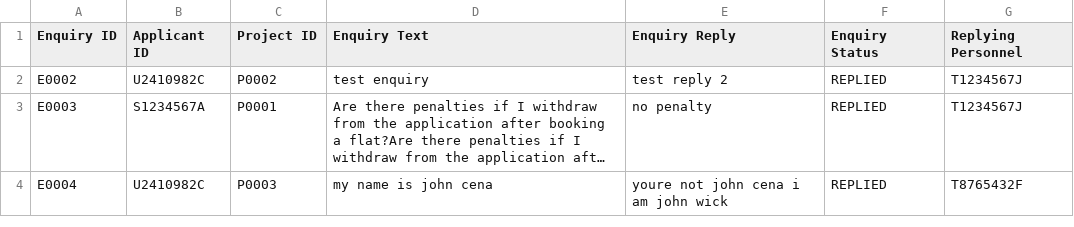
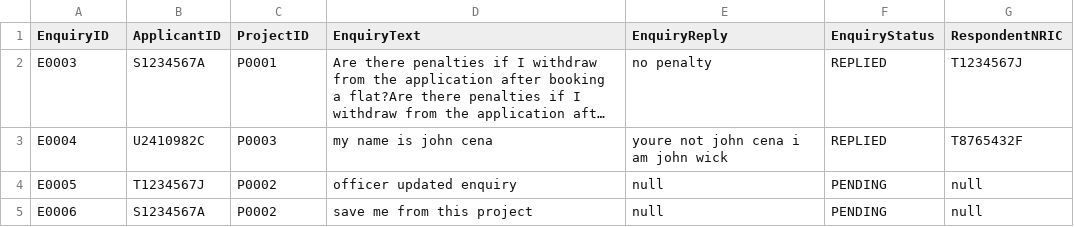
Before and after one commit to tanck04/btoms, a CSV file: src/repository/data/enquiry_records.csv, drawn as a sheet; long unchanged cells end in …; removed rows and columns are numbered as before the commit, all else as after; the diff names each change by its address in the sheet, - before the commit and + after, or states it on an @@ line.

```diff
--- a/src/repository/data/enquiry_records.csv
+++ b/src/repository/data/enquiry_records.csv
-A1: Enquiry ID
+A1: EnquiryID
-B1: Applicant ID
+B1: ApplicantID
-C1: Project ID
+C1: ProjectID
-D1: Enquiry Text
+D1: EnquiryText
-E1: Enquiry Reply
+E1: EnquiryReply
-F1: Enquiry Status
+F1: EnquiryStatus
-G1: Replying Personnel
+G1: RespondentNRIC
-row 2: E0002 | U2410982C | P0002 | test enquiry | test reply 2 | REPLIED | T1234567J
+row 4: E0005 | T1234567J | P0002 | officer updated enquiry | null | PENDING | null
+row 5: E0006 | S1234567A | P0002 | save me from this project | null | PENDING | null
```
Also changed, not shown: src/repository/data/applicant_records.csv, src/repository/data/manager_records.csv, 31 other files.
